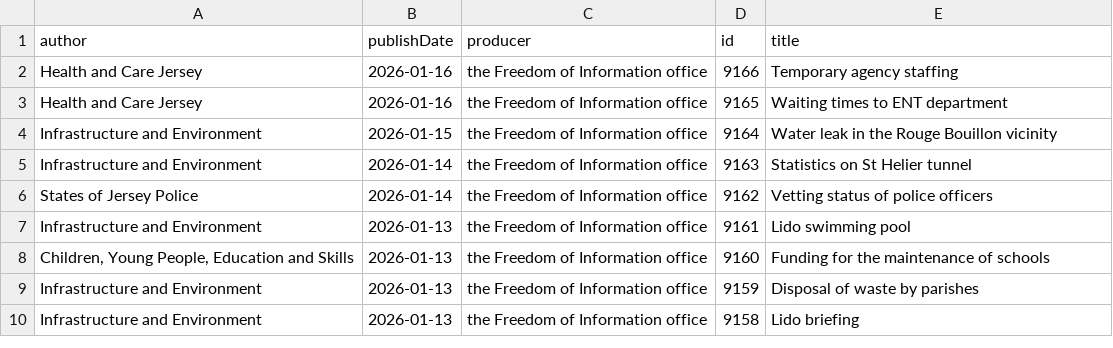
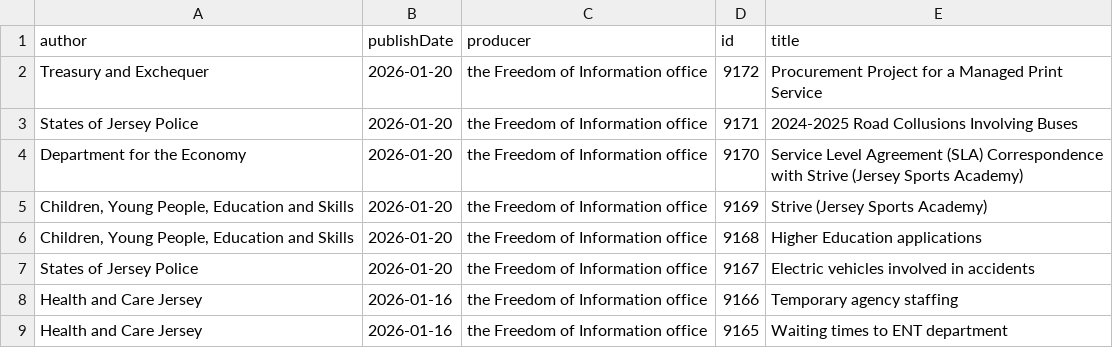
Before and after one commit to glitchjsy/opendata-downloads, a CSV file: data/foi-requests/foi-requests.csv, drawn as a sheet; only a part is shown; the shorter side is filled out with more unchanged rows.

```diff
--- a/data/foi-requests/foi-requests.csv
+++ b/data/foi-requests/foi-requests.csv
@@ -1,2 +1,8 @@
 author,publishDate,producer,id,title
+Treasury and Exchequer,2026-01-20,the Freedom of Information office,9172,Procurement Project for a Managed Print Service
+States of Jersey Police,2026-01-20,the Freedom of Information office,9171,2024-2025 Road Collusions Involving Buses
+Department for the Economy,2026-01-20,the Freedom of Information office,9170,Service Level Agreement (SLA) Correspondence with Strive (Jersey Sports Academy)
+"Children, Young People, Education and Skills",2026-01-20,the Freedom of Information office,9169,Strive (Jersey Sports Academy)
+"Children, Young People, Education and Skills",2026-01-20,the Freedom of Information office,9168,Higher Education applications
+States of Jersey Police,2026-01-20,the Freedom of Information office,9167,Electric vehicles involved in accidents
 Health and Care Jersey,2026-01-16,the Freedom of Information office,9166,Temporary agency staffing
```
Also changed, not shown: 4 other files.
